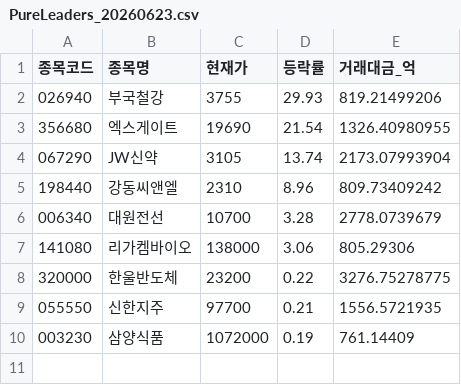
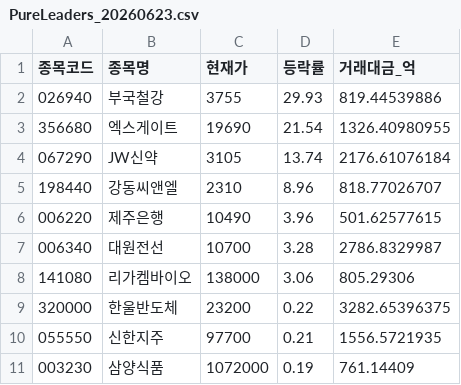
Before and after one commit to lbg08050805-ui/2.st-recommend, a CSV file: data/PureLeaders_20260623.csv, drawn as a sheet.

```diff
--- a/data/PureLeaders_20260623.csv
+++ b/data/PureLeaders_20260623.csv
@@ -1,9 +1,10 @@
 종목코드,종목명,현재가,등락률,거래대금_억
-026940,부국철강,3755,29.93,819.21499206
+026940,부국철강,3755,29.93,819.44539886
 356680,엑스게이트,19690,21.54,1326.40980955
-067290,JW신약,3105,13.74,2173.07993904
-198440,강동씨앤엘,2310,8.96,809.73409242
-006340,대원전선,10700,3.28,2778.0739679
+067290,JW신약,3105,13.74,2176.61076184
+198440,강동씨앤엘,2310,8.96,818.77026707
+006220,제주은행,10490,3.96,501.62577615
+006340,대원전선,10700,3.28,2786.8329987
 141080,리가켐바이오,138000,3.06,805.29306
-320000,한울반도체,23200,0.22,3276.75278775
+320000,한울반도체,23200,0.22,3282.65396375
 055550,신한지주,97700,0.21,1556.5721935
```
